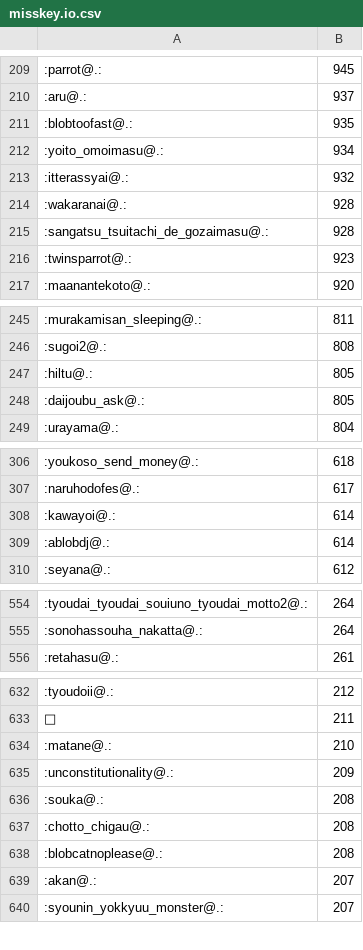
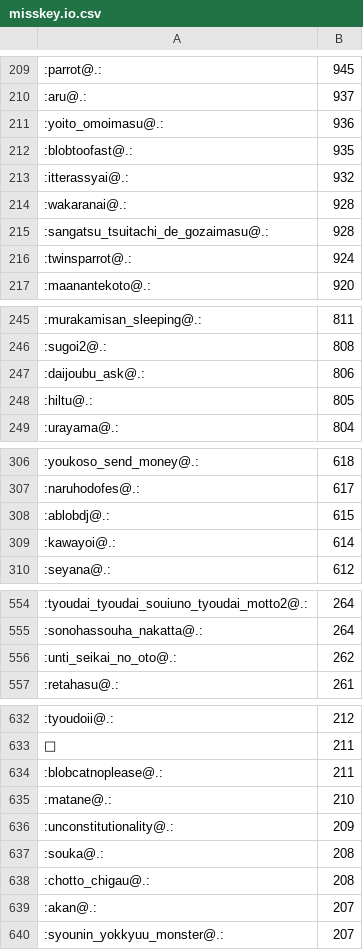
Before and after one commit to haborite/emoji_ski, a CSV file: misskey.io/misskey.io.csv, drawn as a sheet; only a part is shown, gaps mark what is left out; the diff covers the shown part only.

```diff
--- a/misskey.io/misskey.io.csv
+++ b/misskey.io/misskey.io.csv
@@ -210,4 +210,4 @@
 :aru@.:,937
+:yoito_omoimasu@.:,936
 :blobtoofast@.:,935
-:yoito_omoimasu@.:,934
 :itterassyai@.:,932
@@ -215,3 +215,3 @@
 :sangatsu_tsuitachi_de_gozaimasu@.:,928
-:twinsparrot@.:,923
+:twinsparrot@.:,924
 :maanantekoto@.:,920
@@ -246,4 +246,4 @@
 :sugoi2@.:,808
+:daijoubu_ask@.:,806
 :hiltu@.:,805
-:daijoubu_ask@.:,805
 :urayama@.:,804
@@ -307,4 +307,4 @@
 :naruhodofes@.:,617
+:ablobdj@.:,615
 :kawayoi@.:,614
-:ablobdj@.:,614
 :seyana@.:,612
@@ -555,2 +555,3 @@
 :sonohassouha_nakatta@.:,264
+:unti_seikai_no_oto@.:,262
 :retahasu@.:,261
@@ -633,2 +633,3 @@
 🥞,211
+:blobcatnoplease@.:,211
 :matane@.:,210
@@ -637,3 +638,2 @@
 :chotto_chigau@.:,208
-:blobcatnoplease@.:,208
 :akan@.:,207
```
Also changed, not shown: 12 added rows, 13 removed rows and 23 edited cells elsewhere in this file, misskey.cf/misskey.cf.csv, misskey.noellabo.jp/misskey.noellabo.jp.csv, 4 other files.
